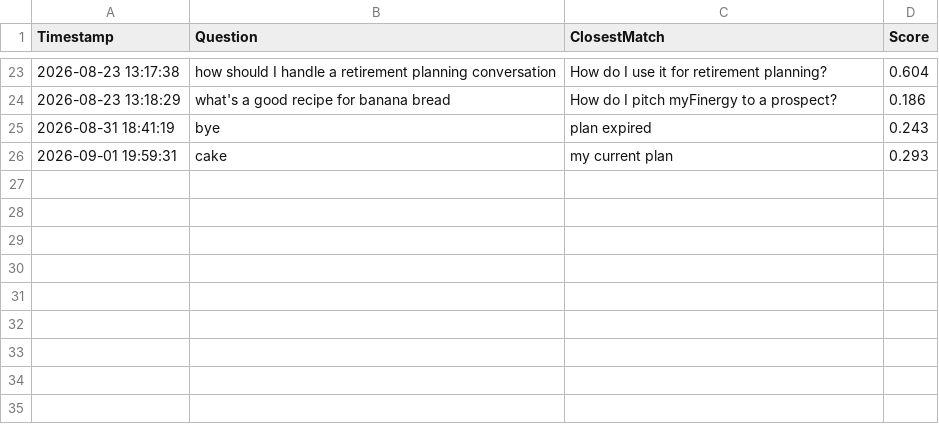
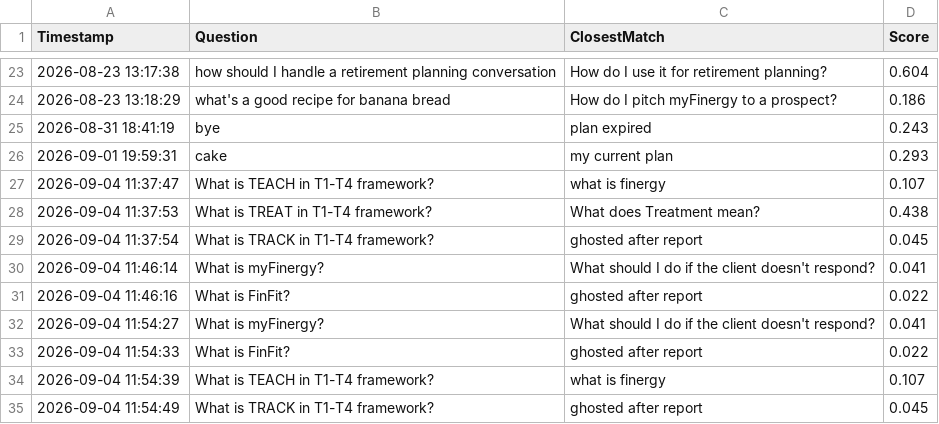
Before and after one commit to sania2005naik/myfinergy-chatbot2, a CSV file: unanswered_questions_log.csv, drawn as a sheet; only a part is shown, gaps mark what is left out.

```diff
--- a/unanswered_questions_log.csv
+++ b/unanswered_questions_log.csv
@@ -26 +26,10 @@ Timestamp,Question,ClosestMatch,Score
 2026-09-01 19:59:31,cake,my current plan,0.293
+2026-09-04 11:37:47,What is TEACH in T1-T4 framework?,what is finergy,0.107
+2026-09-04 11:37:53,What is TREAT in T1-T4 framework?,What does Treatment mean?,0.438
+2026-09-04 11:37:54,What is TRACK in T1-T4 framework?,ghosted after report,0.045
+2026-09-04 11:46:14,What is myFinergy?,What should I do if the client doesn't respond?,0.041
+2026-09-04 11:46:16,What is FinFit?,ghosted after report,0.022
+2026-09-04 11:54:27,What is myFinergy?,What should I do if the client doesn't respond?,0.041
+2026-09-04 11:54:33,What is FinFit?,ghosted after report,0.022
+2026-09-04 11:54:39,What is TEACH in T1-T4 framework?,what is finergy,0.107
+2026-09-04 11:54:49,What is TRACK in T1-T4 framework?,ghosted after report,0.045
```
Also changed, not shown: feedback_log.csv, 9 other files.
